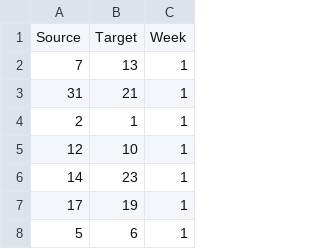
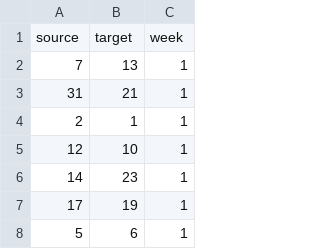
Before and after one commit to khushboomantri/dataset, a CSV file: edge.csv, drawn as a sheet; only a part is shown.

Commit message:
Update edge.csv

```diff
--- a/edge.csv
+++ b/edge.csv
@@ -1,2 +1,2 @@
-Source,Target,Week
+source,target,week
 7,13,1
```
